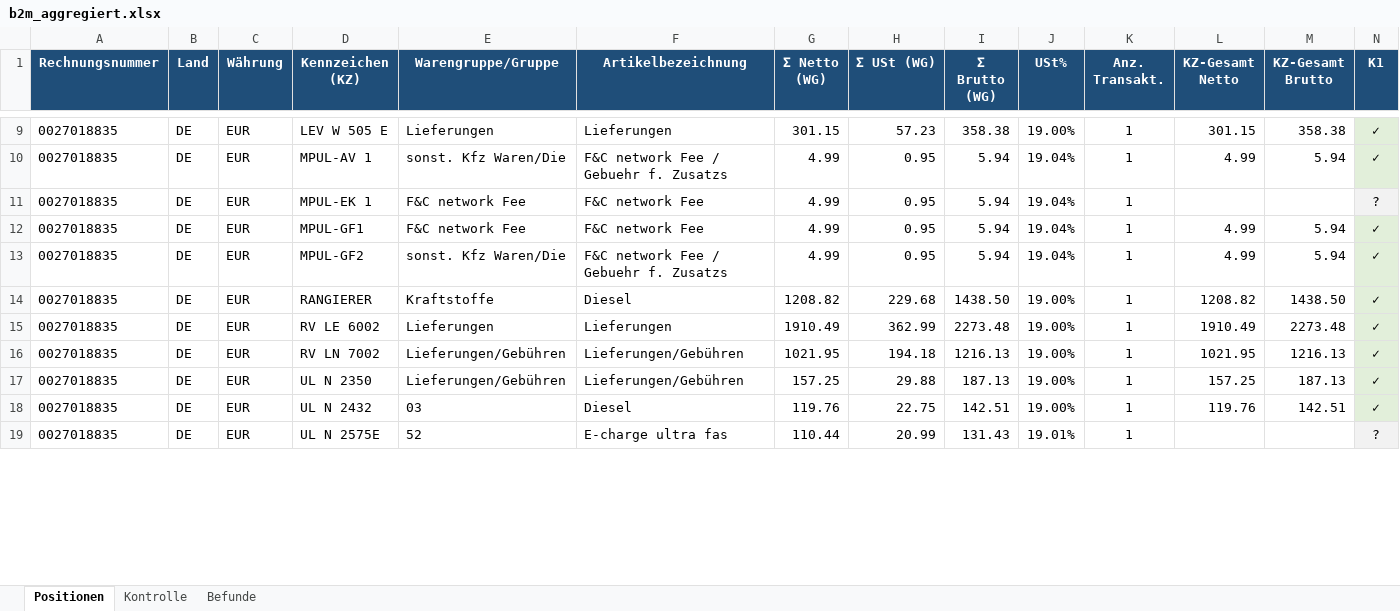
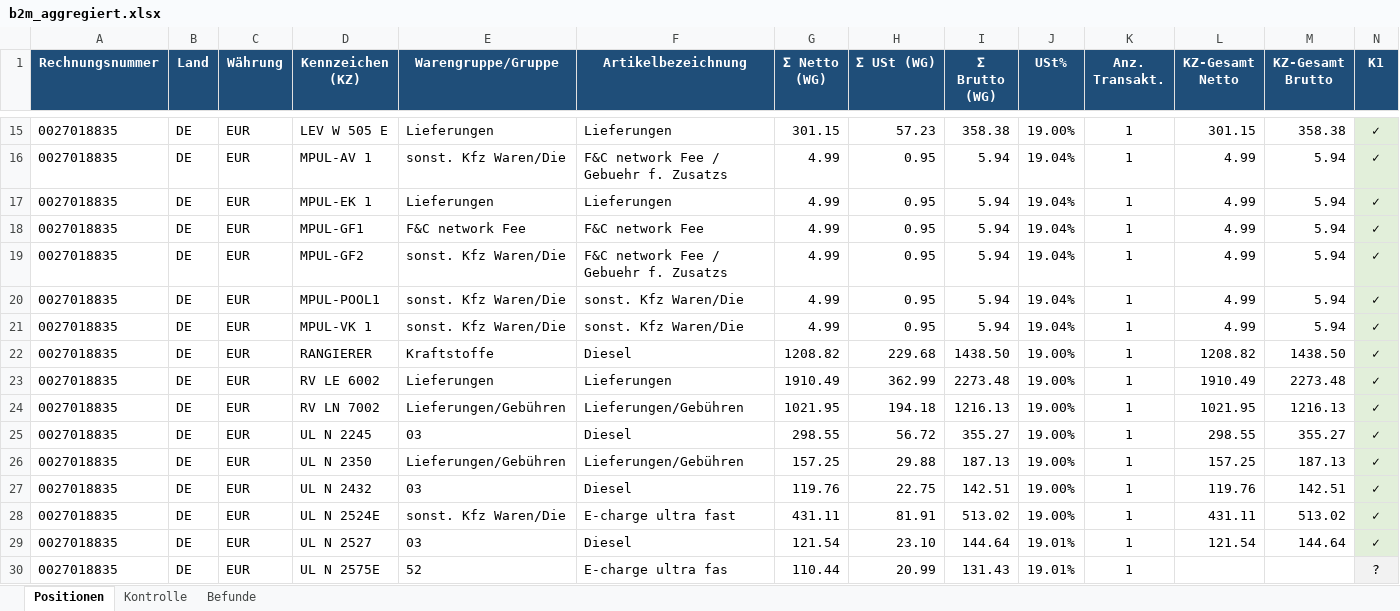
Before and after one commit to cengel-cengel/TMS, an Excel workbook: output/b2m/b2m_aggregiert.xlsx, sheet Positionen, drawn as a sheet; only a part is shown, gaps mark what is left out; values as stored, in another font and other column widths than the file's, no borders; addresses are those after the commit; the diff covers the shown part only; the diff names each change by its address in the sheet, - before the commit and + after, or states it on an @@ line.

```diff
--- a/output/b2m/b2m_aggregiert.xlsx (sheet Positionen)
+++ b/output/b2m/b2m_aggregiert.xlsx (sheet Positionen)
-E17 (Warengruppe/Gruppe): F&C network Fee
+E17 (Warengruppe/Gruppe): Lieferungen
-F17 (Artikelbezeichnung): F&C network Fee
+F17 (Artikelbezeichnung): Lieferungen
-L17 (KZ-Gesamt Netto): (empty)
+L17 (KZ-Gesamt Netto): 4.99
-M17 (KZ-Gesamt Brutto): (empty)
+M17 (KZ-Gesamt Brutto): 5.94
-N17 (K1): ?
+N17 (K1): ✓
+row 20: 0027018835 | DE | EUR | MPUL-POOL1 | sonst. Kfz Waren/Die | sonst. Kfz Waren/Die | 4.99 | 0.95 | 5.94 | 19.04% | 1 | 4.99 | 5.94 | ✓
+row 21: 0027018835 | DE | EUR | MPUL-VK 1 | sonst. Kfz Waren/Die | sonst. Kfz Waren/Die | 4.99 | 0.95 | 5.94 | 19.04% | 1 | 4.99 | 5.94 | ✓
+row 25: 0027018835 | DE | EUR | UL N 2245 | 03 | Diesel | 298.55 | 56.72 | 355.27 | 19.00% | 1 | 298.55 | 355.27 | ✓
+row 28: 0027018835 | DE | EUR | UL N 2524E | sonst. Kfz Waren/Die | E-charge ultra fast | 431.11 | 81.91 | 513.02 | 19.00% | 1 | 431.11 | 513.02 | ✓
+row 29: 0027018835 | DE | EUR | UL N 2527 | 03 | Diesel | 121.54 | 23.10 | 144.64 | 19.01% | 1 | 121.54 | 144.64 | ✓
```
Also changed, not shown: 30 added rows, 2 removed rows, 66 edited cells and cell formats elsewhere in this sheet, sheet Befunde, sheet Kontrolle, 6 other files.
